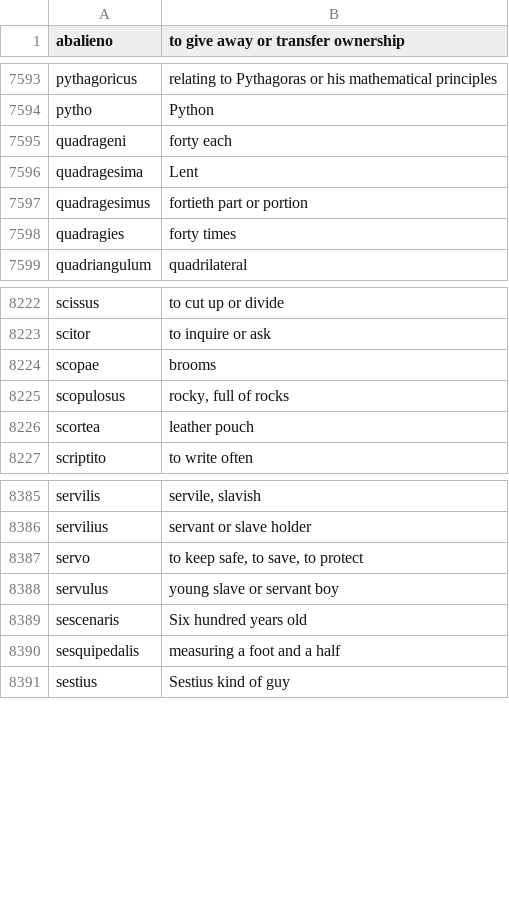
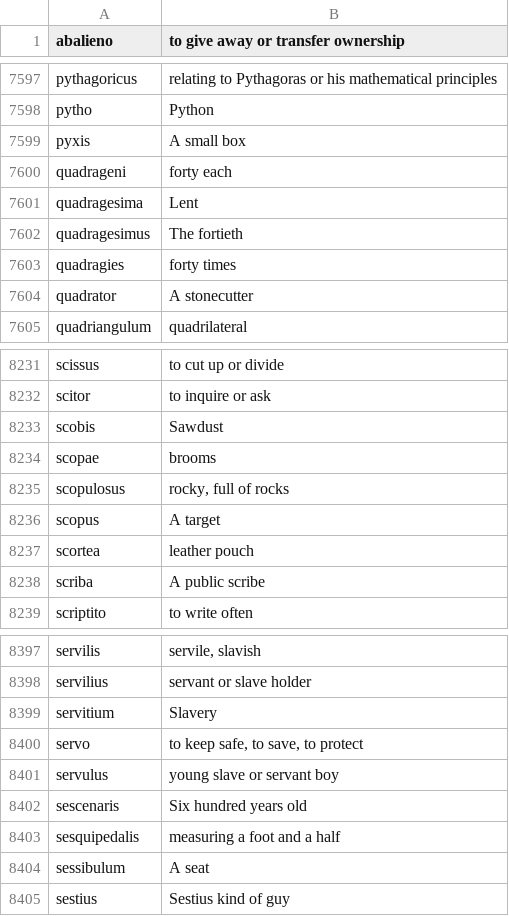
Before and after one commit to hellpanderrr/hellpanderrr.github.io, a TSV file: wiktionary_pron/utils/llm_glosses.tsv, drawn as a sheet; only a part is shown, gaps mark what is left out; the diff covers the shown part only.

```diff
--- a/wiktionary_pron/utils/llm_glosses.tsv
+++ b/wiktionary_pron/utils/llm_glosses.tsv
@@ -7594,6 +7598,8 @@ pythagoricus	relating to Pythagoras or his mathematical principles
 pytho	Python
+pyxis	A small box
 quadrageni	forty each
 quadragesima	Lent
-quadragesimus	fortieth part or portion
+quadragesimus	The fortieth
 quadragies	forty times
+quadrator	A stonecutter
 quadriangulum	quadrilateral
@@ -8223,5 +8232,8 @@ scissus	to cut up or divide
 scitor	to inquire or ask
+scobis	Sawdust
 scopae	brooms
 scopulosus	rocky, full of rocks
+scopus	A target
 scortea	leather pouch
+scriba	A public scribe
 scriptito	to write often
@@ -8386,2 +8398,3 @@ servilis	servile, slavish
 servilius	servant or slave holder
+servitium	Slavery
 servo	to keep safe, to save, to protect
@@ -8390,2 +8403,3 @@ sescenaris	Six hundred years old
 sesquipedalis	measuring a foot and a half
+sessibulum	A seat
 sestius	Sestius kind of guy
```
Also changed, not shown: 17 added rows and 2 edited cells elsewhere in this file, 1 other file.
